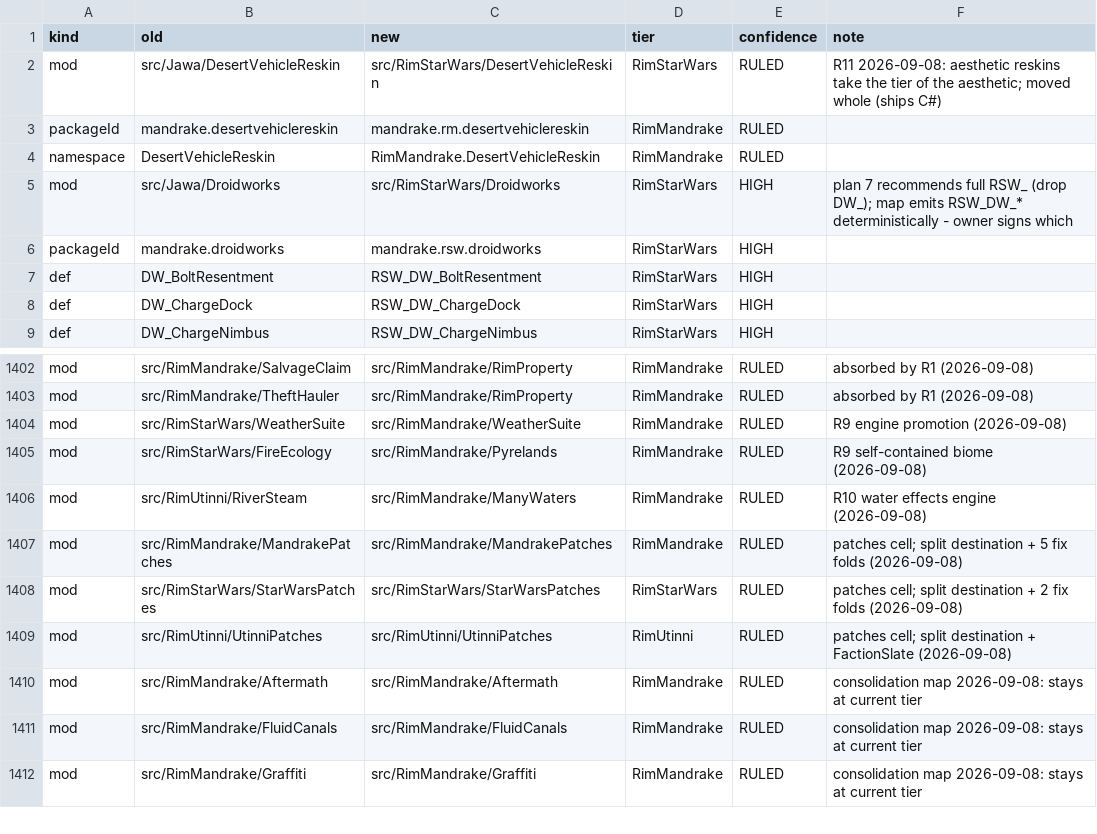
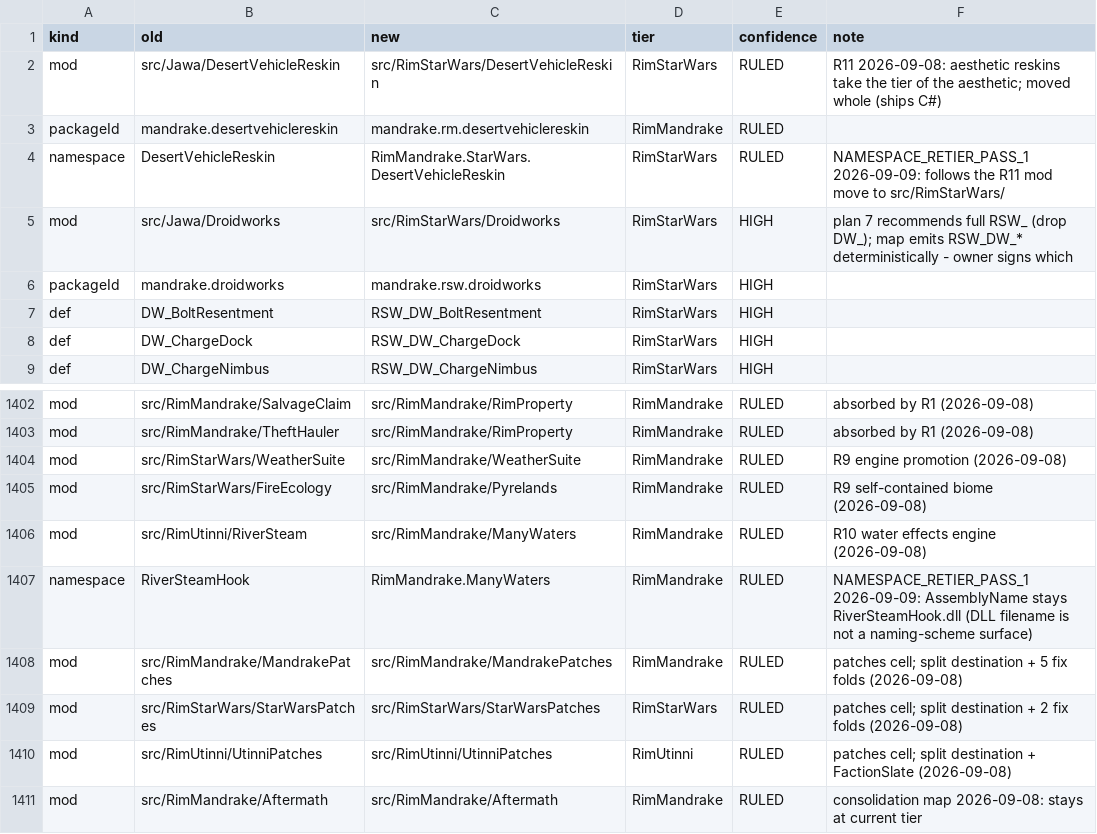
Before and after one commit to Lmandrake/RimMandrake, a CSV file: infrastructure/state/naming_rename_map.csv, drawn as a sheet; only a part is shown, gaps mark what is left out; the shorter side is filled out with more unchanged rows.

```diff
--- a/infrastructure/state/naming_rename_map.csv
+++ b/infrastructure/state/naming_rename_map.csv
@@ -3,3 +3,3 @@ mod,src/Jawa/DesertVehicleReskin,src/RimStarWars/DesertVehicleReskin,RimStarWars
 packageId,mandrake.desertvehiclereskin,mandrake.rm.desertvehiclereskin,RimMandrake,RULED,
-namespace,DesertVehicleReskin,RimMandrake.DesertVehicleReskin,RimMandrake,RULED,
+namespace,DesertVehicleReskin,RimMandrake.StarWars.DesertVehicleReskin,RimStarWars,RULED,NAMESPACE_RETIER_PASS_1 2026-09-09: follows the R11 mod move to src/RimStarWars/
 mod,src/Jawa/Droidworks,src/RimStarWars/Droidworks,RimStarWars,HIGH,plan 7 recommends full RSW_ (drop DW_); map emits RSW_DW_* deterministically - owner signs which
@@ -1406,2 +1406,3 @@ mod,src/RimStarWars/FireEcology,src/RimMandrake/Pyrelands,RimMandrake,RULED,R9 s
 mod,src/RimUtinni/RiverSteam,src/RimMandrake/ManyWaters,RimMandrake,RULED,R10 water effects engine (2026-09-08)
+namespace,RiverSteamHook,RimMandrake.ManyWaters,RimMandrake,RULED,NAMESPACE_RETIER_PASS_1 2026-09-09: AssemblyName stays RiverSteamHook.dll (DLL filename is not a naming-scheme surface)
 mod,src/RimMandrake/MandrakePatches,src/RimMandrake/MandrakePatches,RimMandrake,RULED,patches cell; split destination + 5 fix folds (2026-09-08)
```
Also changed, not shown: 15 other files.
